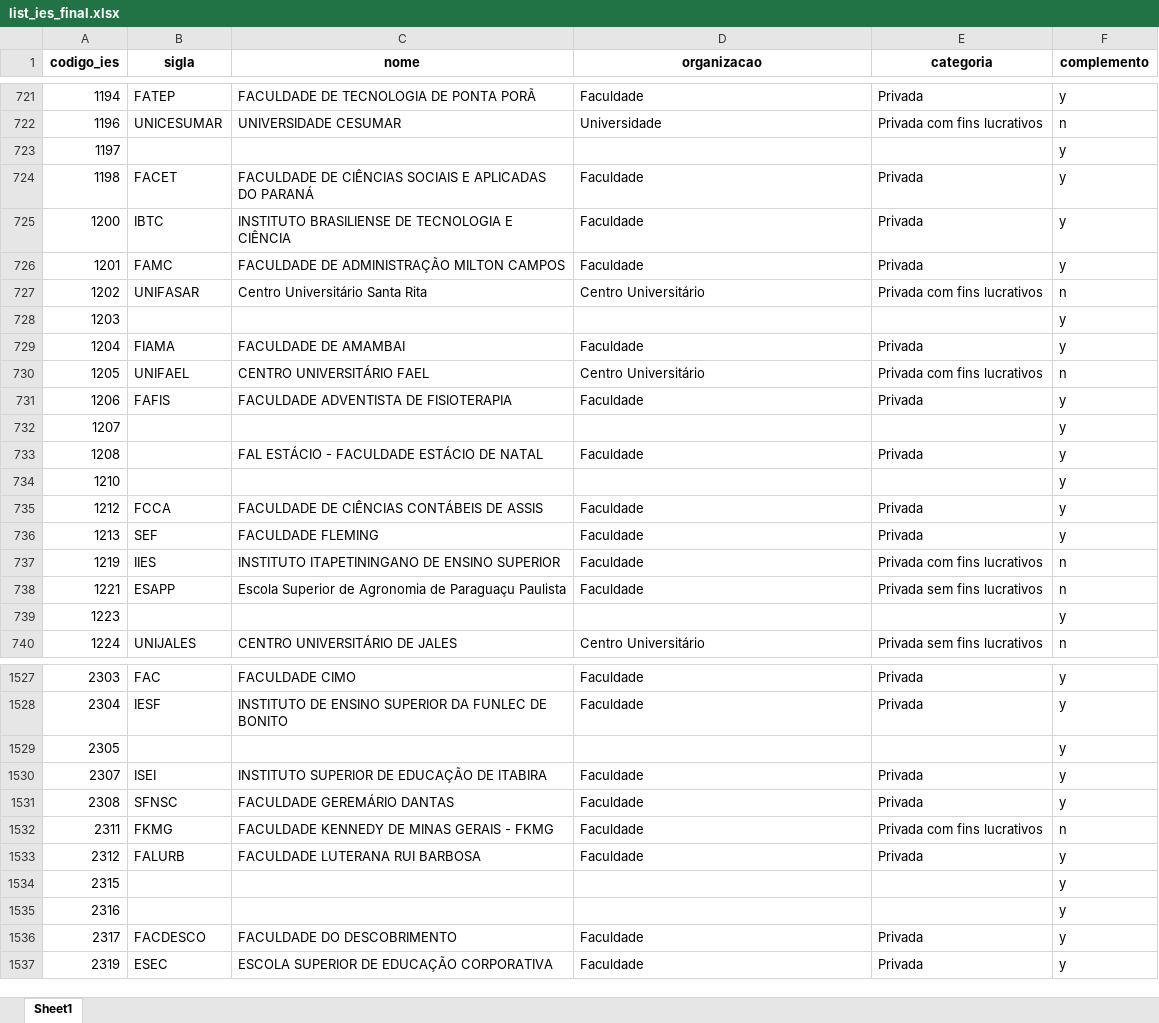
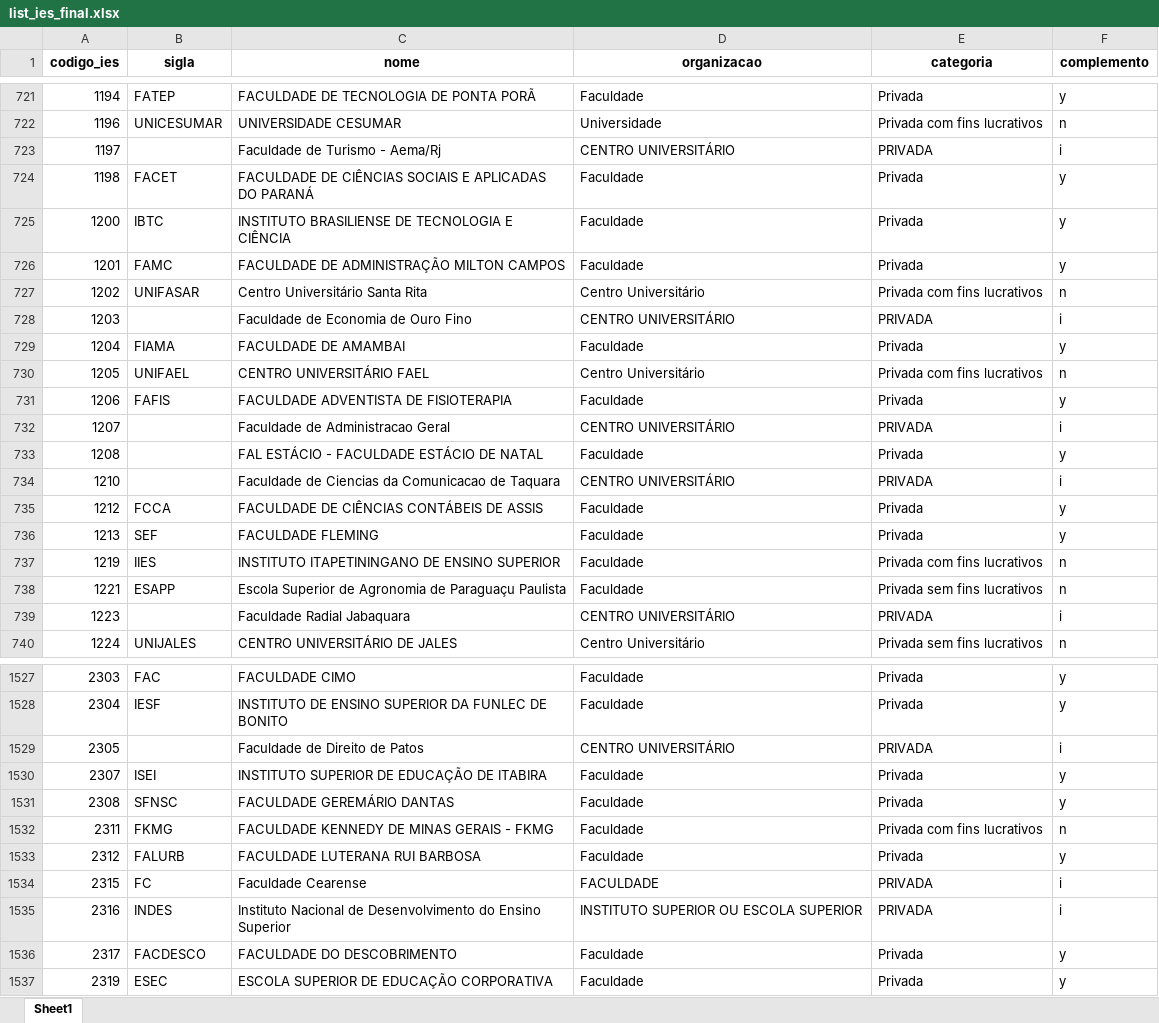
Before and after one commit to lelo451/indicadores-inep, an Excel workbook: outputs/list_ies_final.xlsx, sheet Sheet1, drawn as a sheet; only a part is shown, gaps mark what is left out; values as stored, in another font and other column widths than the file's, no borders; the diff covers the shown part only; the diff names each change by its address in the sheet, - before the commit and + after, or states it on an @@ line.

```diff
--- a/outputs/list_ies_final.xlsx (sheet Sheet1)
+++ b/outputs/list_ies_final.xlsx (sheet Sheet1)
-C723 (nome): (empty)
+C723 (nome): Faculdade de Turismo - Aema/Rj
-D723 (organizacao): (empty)
+D723 (organizacao): CENTRO UNIVERSITÁRIO
-E723 (categoria): (empty)
+E723 (categoria): PRIVADA
-F723 (complemento): y
+F723 (complemento): i
-C728 (nome): (empty)
+C728 (nome): Faculdade de Economia de Ouro Fino
-D728 (organizacao): (empty)
+D728 (organizacao): CENTRO UNIVERSITÁRIO
-E728 (categoria): (empty)
+E728 (categoria): PRIVADA
-F728 (complemento): y
+F728 (complemento): i
-C732 (nome): (empty)
+C732 (nome): Faculdade de Administracao Geral
-D732 (organizacao): (empty)
+D732 (organizacao): CENTRO UNIVERSITÁRIO
-E732 (categoria): (empty)
+E732 (categoria): PRIVADA
-F732 (complemento): y
+F732 (complemento): i
-C734 (nome): (empty)
+C734 (nome): Faculdade de Ciencias da Comunicacao de Taquara
-D734 (organizacao): (empty)
+D734 (organizacao): CENTRO UNIVERSITÁRIO
-E734 (categoria): (empty)
+E734 (categoria): PRIVADA
-F734 (complemento): y
+F734 (complemento): i
-C739 (nome): (empty)
+C739 (nome): Faculdade Radial Jabaquara
-D739 (organizacao): (empty)
+D739 (organizacao): CENTRO UNIVERSITÁRIO
-E739 (categoria): (empty)
+E739 (categoria): PRIVADA
-F739 (complemento): y
+F739 (complemento): i
-C1529 (nome): (empty)
+C1529 (nome): Faculdade de Direito de Patos
-D1529 (organizacao): (empty)
+D1529 (organizacao): CENTRO UNIVERSITÁRIO
-E1529 (categoria): (empty)
+E1529 (categoria): PRIVADA
-F1529 (complemento): y
+F1529 (complemento): i
-B1534 (sigla): (empty)
+B1534 (sigla): FC
-C1534 (nome): (empty)
+C1534 (nome): Faculdade Cearense
-D1534 (organizacao): (empty)
+D1534 (organizacao): FACULDADE
-E1534:E1535 (categoria): (empty)
+E1534:E1535 (categoria): PRIVADA
-F1534:F1535 (complemento): y
+F1534:F1535 (complemento): i
-B1535 (sigla): (empty)
+B1535 (sigla): INDES
-C1535 (nome): (empty)
+C1535 (nome): Instituto Nacional de Desenvolvimento do Ensino Superior
-D1535 (organizacao): (empty)
+D1535 (organizacao): INSTITUTO SUPERIOR OU ESCOLA SUPERIOR
```
Also changed, not shown: 449 edited cells elsewhere in this sheet, 3 other files.
